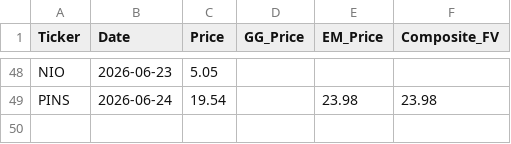
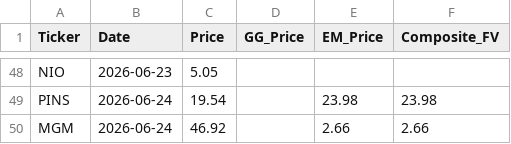
Before and after one commit to jaysang2908/Investment-Automation, a CSV file: price_history.csv, drawn as a sheet; only a part is shown, gaps mark what is left out.

Commit message:
history: MGM price/FV snapshot

```diff
--- a/price_history.csv
+++ b/price_history.csv
@@ -49 +49,2 @@ NIO,2026-06-23,5.05,,,
 PINS,2026-06-24,19.54,,23.98,23.98
+MGM,2026-06-24,46.92,,2.66,2.66
```
